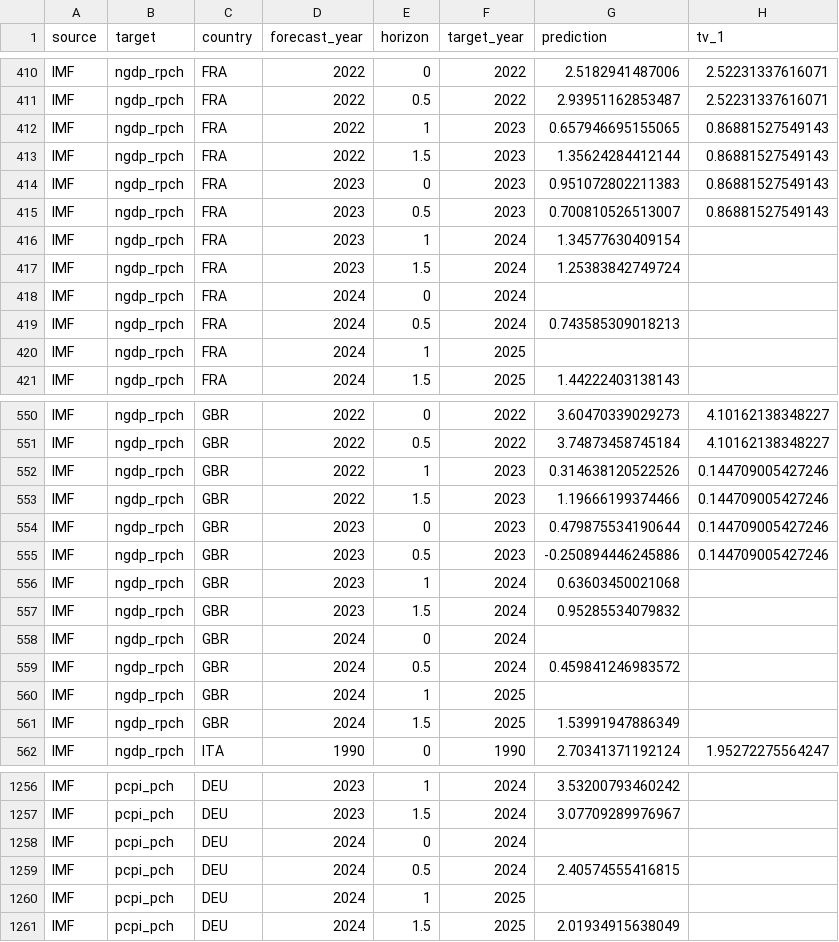
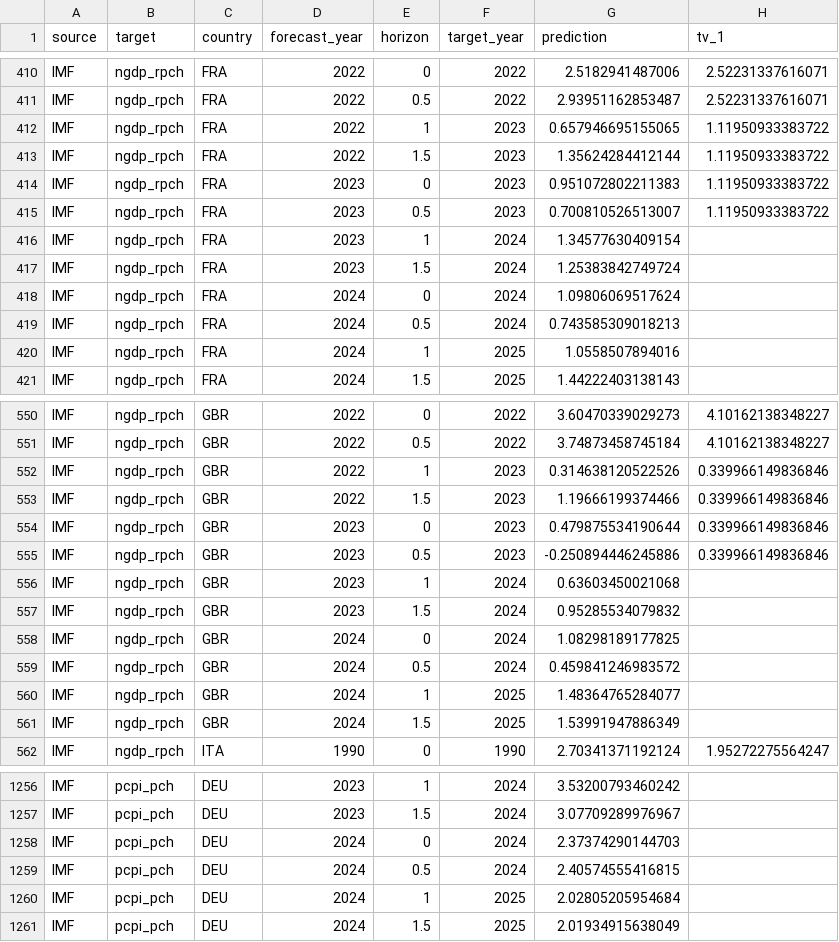
Before and after one commit to fredbec/uqimf, a CSV file: real_time_publication/downloaded_data/weodat.csv, drawn as a sheet; only a part is shown, gaps mark what is left out; the diff covers the shown part only.

```diff
--- a/real_time_publication/downloaded_data/weodat.csv
+++ b/real_time_publication/downloaded_data/weodat.csv
@@ -411,11 +411,11 @@ IMF,ngdp_rpch,FRA,2022,0,2022,2.5182941487006,2.52231337616071
 IMF,ngdp_rpch,FRA,2022,0.5,2022,2.93951162853487,2.52231337616071
-IMF,ngdp_rpch,FRA,2022,1,2023,0.657946695155065,0.86881527549143
-IMF,ngdp_rpch,FRA,2022,1.5,2023,1.35624284412144,0.86881527549143
-IMF,ngdp_rpch,FRA,2023,0,2023,0.951072802211383,0.86881527549143
-IMF,ngdp_rpch,FRA,2023,0.5,2023,0.700810526513007,0.86881527549143
+IMF,ngdp_rpch,FRA,2022,1,2023,0.657946695155065,1.11950933383722
+IMF,ngdp_rpch,FRA,2022,1.5,2023,1.35624284412144,1.11950933383722
+IMF,ngdp_rpch,FRA,2023,0,2023,0.951072802211383,1.11950933383722
+IMF,ngdp_rpch,FRA,2023,0.5,2023,0.700810526513007,1.11950933383722
 IMF,ngdp_rpch,FRA,2023,1,2024,1.34577630409154,
 IMF,ngdp_rpch,FRA,2023,1.5,2024,1.25383842749724,
-IMF,ngdp_rpch,FRA,2024,0,2024,,
+IMF,ngdp_rpch,FRA,2024,0,2024,1.09806069517624,
 IMF,ngdp_rpch,FRA,2024,0.5,2024,0.743585309018213,
-IMF,ngdp_rpch,FRA,2024,1,2025,,
+IMF,ngdp_rpch,FRA,2024,1,2025,1.0558507894016,
 IMF,ngdp_rpch,FRA,2024,1.5,2025,1.44222403138143,
@@ -551,11 +551,11 @@ IMF,ngdp_rpch,GBR,2022,0,2022,3.60470339029273,4.10162138348227
 IMF,ngdp_rpch,GBR,2022,0.5,2022,3.74873458745184,4.10162138348227
-IMF,ngdp_rpch,GBR,2022,1,2023,0.314638120522526,0.144709005427246
-IMF,ngdp_rpch,GBR,2022,1.5,2023,1.19666199374466,0.144709005427246
-IMF,ngdp_rpch,GBR,2023,0,2023,0.479875534190644,0.144709005427246
-IMF,ngdp_rpch,GBR,2023,0.5,2023,-0.250894446245886,0.144709005427246
+IMF,ngdp_rpch,GBR,2022,1,2023,0.314638120522526,0.339966149836846
+IMF,ngdp_rpch,GBR,2022,1.5,2023,1.19666199374466,0.339966149836846
+IMF,ngdp_rpch,GBR,2023,0,2023,0.479875534190644,0.339966149836846
+IMF,ngdp_rpch,GBR,2023,0.5,2023,-0.250894446245886,0.339966149836846
 IMF,ngdp_rpch,GBR,2023,1,2024,0.63603450021068,
 IMF,ngdp_rpch,GBR,2023,1.5,2024,0.95285534079832,
-IMF,ngdp_rpch,GBR,2024,0,2024,,
+IMF,ngdp_rpch,GBR,2024,0,2024,1.08298189177825,
 IMF,ngdp_rpch,GBR,2024,0.5,2024,0.459841246983572,
-IMF,ngdp_rpch,GBR,2024,1,2025,,
+IMF,ngdp_rpch,GBR,2024,1,2025,1.48364765284077,
 IMF,ngdp_rpch,GBR,2024,1.5,2025,1.53991947886349,
@@ -1257,5 +1257,5 @@ IMF,pcpi_pch,DEU,2023,1,2024,3.53200793460242,
 IMF,pcpi_pch,DEU,2023,1.5,2024,3.07709289976967,
-IMF,pcpi_pch,DEU,2024,0,2024,,
+IMF,pcpi_pch,DEU,2024,0,2024,2.37374290144703,
 IMF,pcpi_pch,DEU,2024,0.5,2024,2.40574555416815,
-IMF,pcpi_pch,DEU,2024,1,2025,,
+IMF,pcpi_pch,DEU,2024,1,2025,2.02805205954684,
 IMF,pcpi_pch,DEU,2024,1.5,2025,2.01934915638049,
```
Also changed, not shown: 50 edited cells elsewhere in this file, 4 other files.
